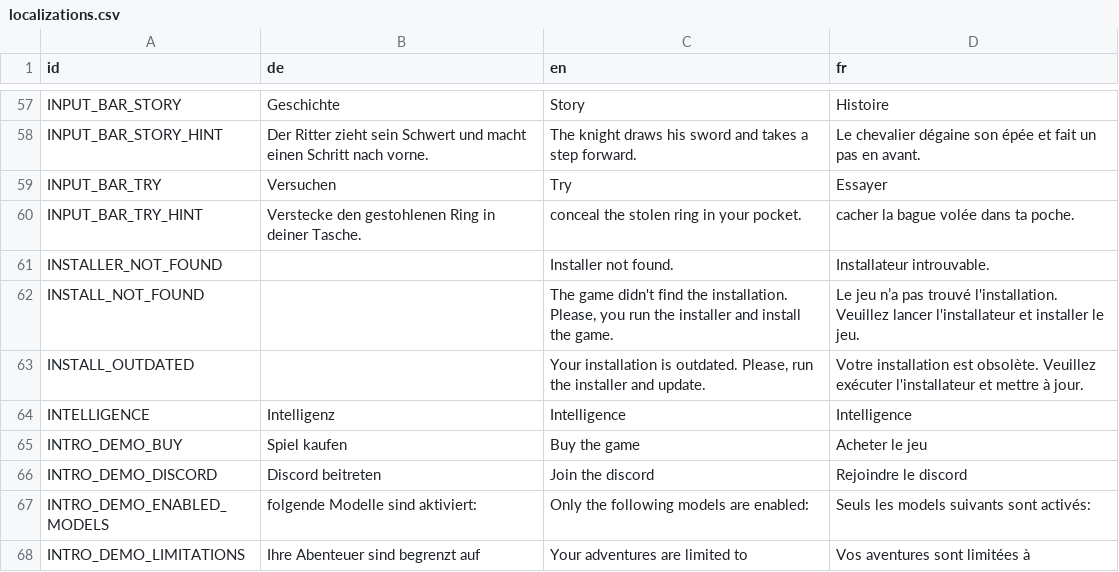
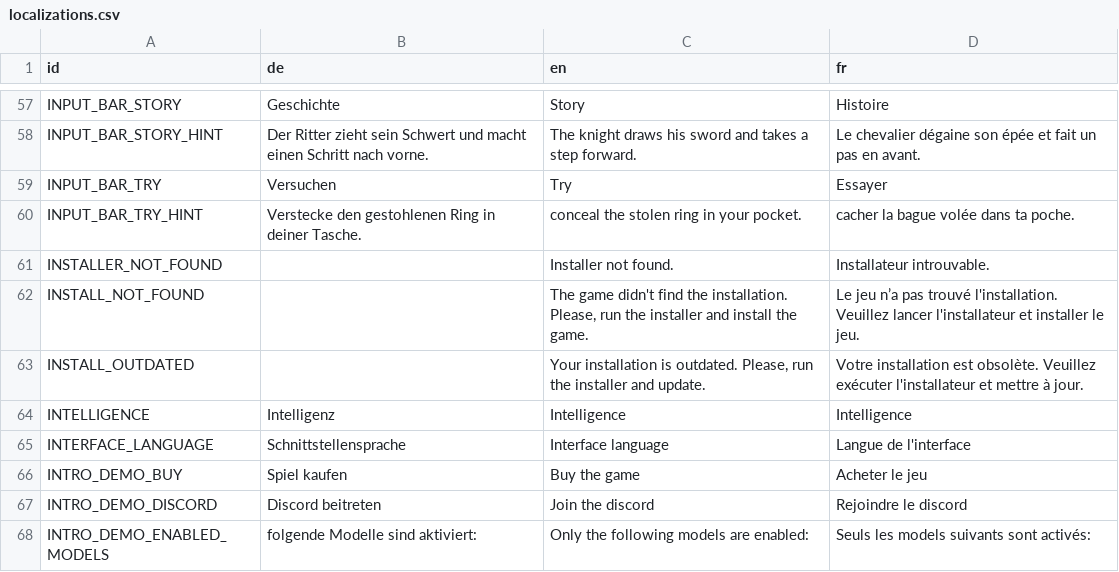
Before and after one commit to LyaaaaaGames/AIdventure_Localization, a CSV file: localizations.csv, drawn as a sheet; only a part is shown, gaps mark what is left out; the shorter side is filled out with more unchanged rows.

Commit message:
Added INTERFACE_LANGUAGE and updated INSTALL_NOT_FOUND
- Updated the INSTALL_NOT_FOUND key
- Added INTERFACE_LANGUAGE key.

```diff
--- a/localizations.csv
+++ b/localizations.csv
@@ -87,5 +87,6 @@ INPUT_BAR_TRY_HINT,Verstecke den gestohlenen Ring in deiner Tasche.,conceal the
 INSTALLER_NOT_FOUND,,Installer not found.,Installateur introuvable.
-INSTALL_NOT_FOUND,,"The game didn't find the installation. Please, you run the installer and install the game.",Le jeu n’a pas trouvé l'installation. Veuillez lancer l'installateur et installer le jeu.
+INSTALL_NOT_FOUND,,"The game didn't find the installation. Please, run the installer and install the game.",Le jeu n’a pas trouvé l'installation. Veuillez lancer l'installateur et installer le jeu.
 INSTALL_OUTDATED,,"Your installation is outdated. Please, run the installer and update.",Votre installation est obsolète. Veuillez exécuter l'installateur et mettre à jour.
 INTELLIGENCE,Intelligenz,Intelligence,Intelligence
+INTERFACE_LANGUAGE,Schnittstellensprache,Interface language,Langue de l'interface
 INTRO_DEMO_BUY,Spiel kaufen,Buy the game,Acheter le jeu
```
